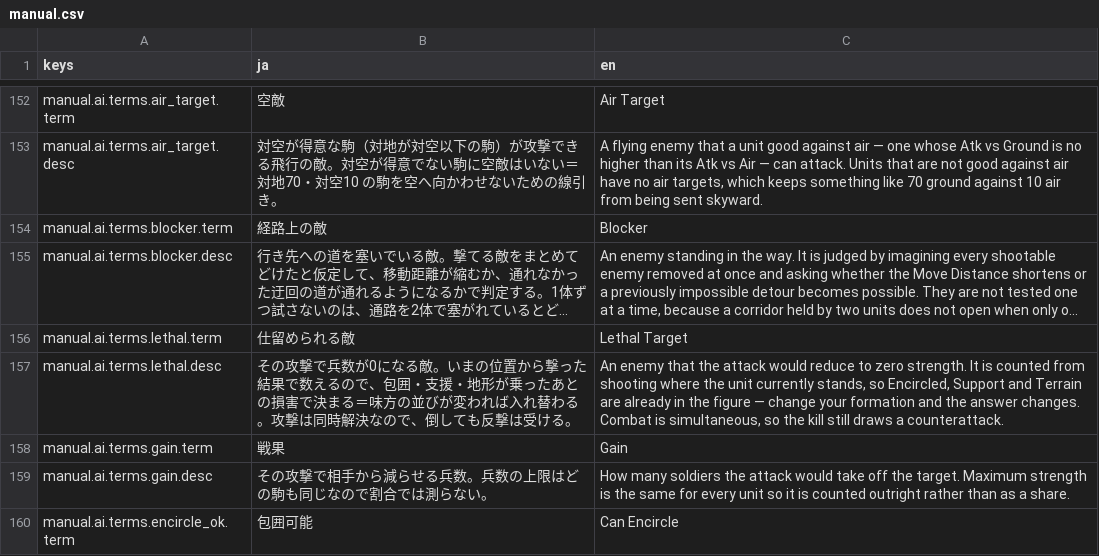
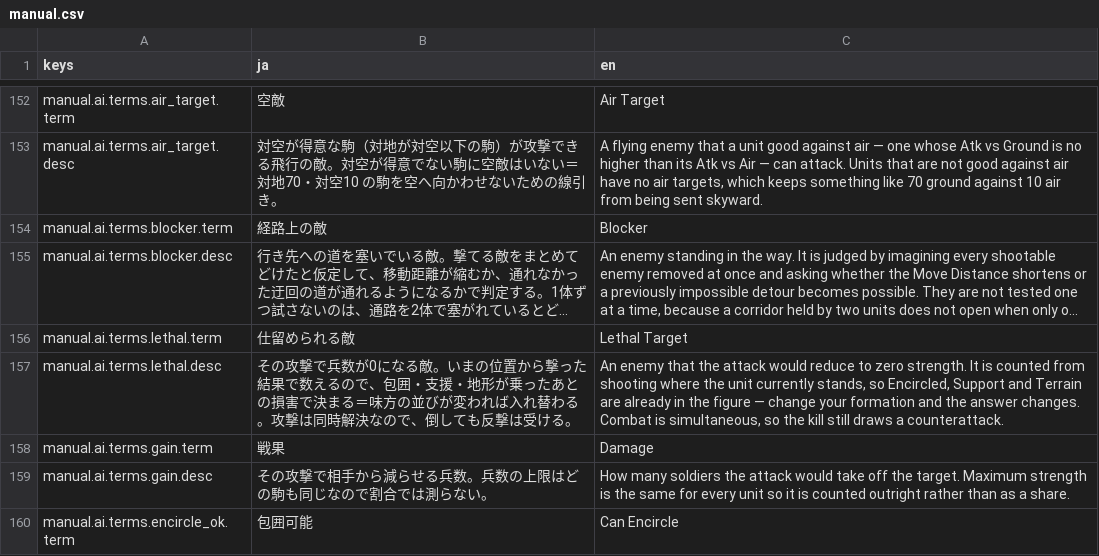
Before and after one commit to sway11466/senaris, a CSV file: godot/data/i18n/manual.csv, drawn as a sheet; only a part is shown, gaps mark what is left out; long unchanged cells end in …; the diff covers the shown part only.

Commit message:
docs(manual): 指摘を受けた本文4か所を直す
防御貫通から具体値を抜き、割合ぶん防御を減らす説明にする。
移動種別の「要る手数」を「進める距離」にする。
支援は攻守どちらも相手側に隣接した味方が入る、と先に書く。
スキルの「仕組みは同じ」の一文を削る。
敵AI用語「戦果」の英語を Gain から Damage にする。

```diff
--- a/godot/data/i18n/manual.csv
+++ b/godot/data/i18n/manual.csv
@@ -157,3 +157,3 @@ manual.ai.terms.lethal.term,仕留められる敵,Lethal Target
 manual.ai.terms.lethal.desc,その攻撃で兵数が0になる敵。いまの位置から撃った結果で数えるので、包囲・支援・地形が乗ったあとの損害で決まる＝味方の並びが変われば入れ替わる。攻撃は同時解決なので、倒しても反撃は受ける。,"An enemy that the attack would reduce to zero strength. It is counted from shooting where the unit currently stands, so Encircled, Support and Terrain are already in the figure — change your formation and the answer changes. Combat is simultaneous, so the kill still draws a counterattack."
-manual.ai.terms.gain.term,戦果,Gain
+manual.ai.terms.gain.term,戦果,Damage
 manual.ai.terms.gain.desc,その攻撃で相手から減らせる兵数。兵数の上限はどの駒も同じなので割合では測らない。,How many soldiers the attack would take off the target. Maximum strength is the same for every unit so it is counted outright rather than as a share.
```
Also changed, not shown: 12 edited cells elsewhere in this file, 3 other files.
